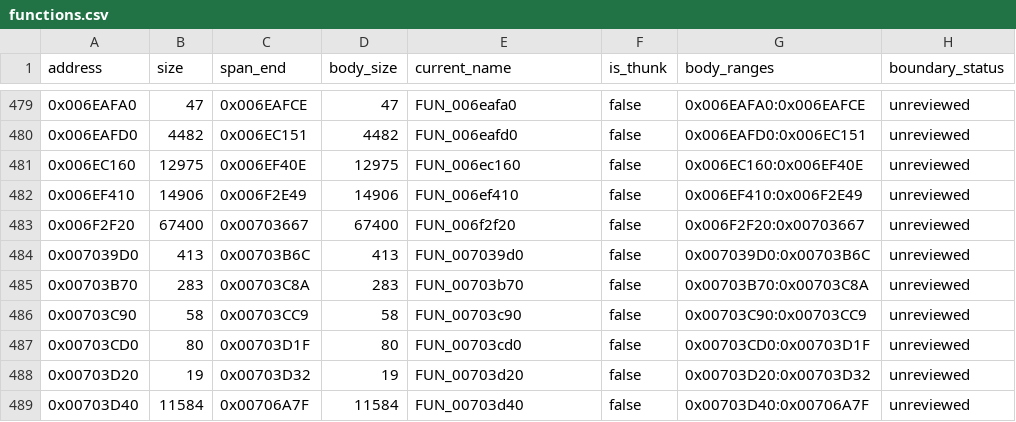
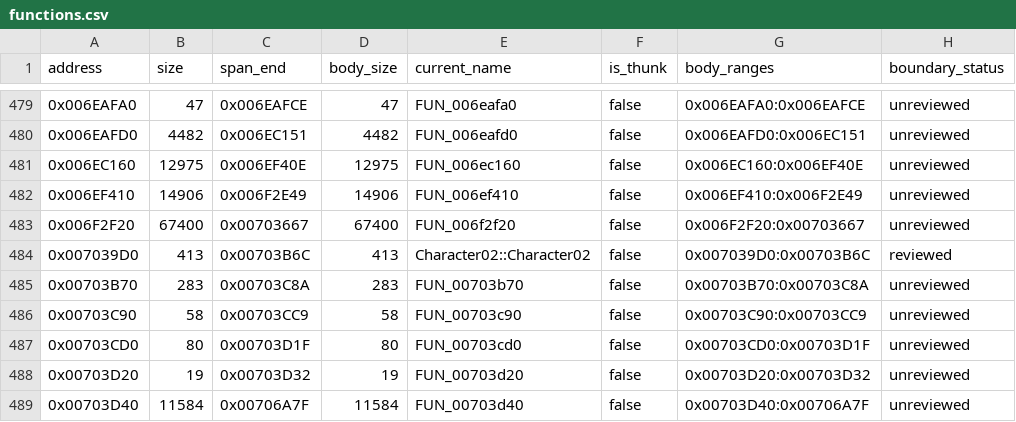
Before and after one commit to N0zoM1z0/Eternal-Fighter-Zero, a CSV file: config/functions.csv, drawn as a sheet; only a part is shown, gaps mark what is left out.

```diff
--- a/config/functions.csv
+++ b/config/functions.csv
@@ -483,3 +483,3 @@ address,size,span_end,body_size,current_name,is_thunk,body_ranges,boundary_statu
 0x006F2F20,67400,0x00703667,67400,FUN_006f2f20,false,0x006F2F20:0x00703667,unreviewed
-0x007039D0,413,0x00703B6C,413,FUN_007039d0,false,0x007039D0:0x00703B6C,unreviewed
+0x007039D0,413,0x00703B6C,413,Character02::Character02,false,0x007039D0:0x00703B6C,reviewed
 0x00703B70,283,0x00703C8A,283,FUN_00703b70,false,0x00703B70:0x00703C8A,unreviewed
```
Also changed, not shown: config/implemented.csv, config/matches.csv, 5 other files.
